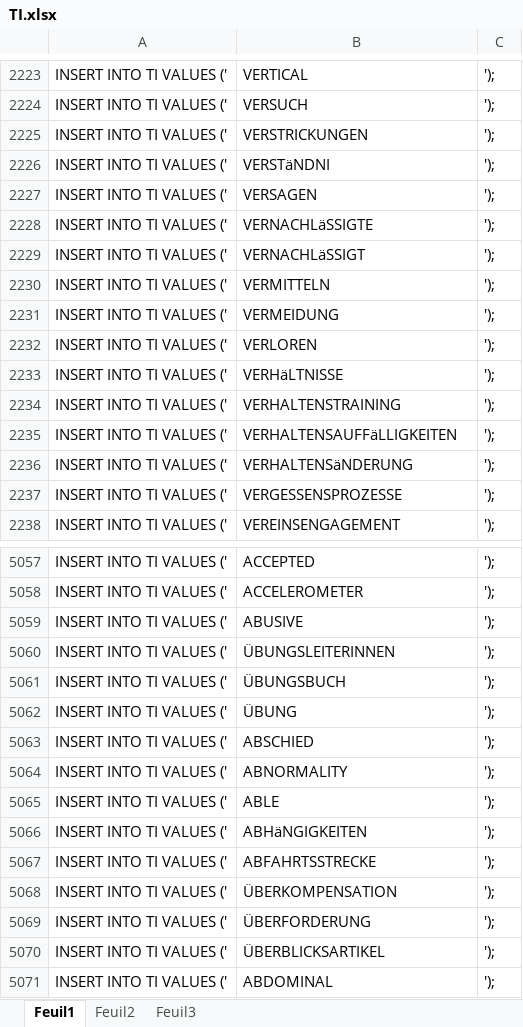
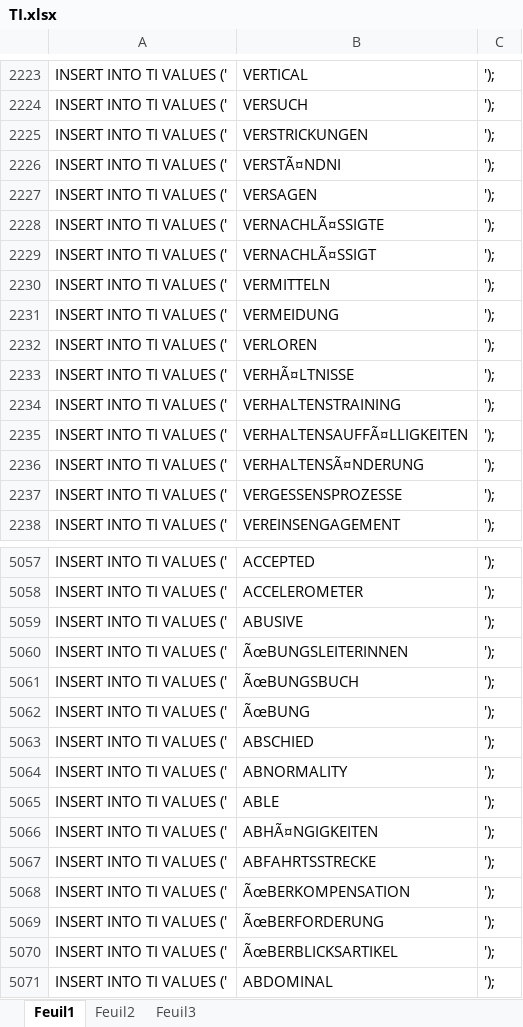
Before and after one commit to CassieChausse/BE-M1, an Excel workbook: Base de données/insert into/TI.xlsx, sheet Feuil1, drawn as a sheet; only a part is shown, gaps mark what is left out; values as stored, in another font and other column widths than the file's, no borders; the diff covers the shown part only; the diff names each change by its address in the sheet, - before the commit and + after, or states it on an @@ line.

```diff
--- a/Base de données/insert into/TI.xlsx (sheet Feuil1)
+++ b/Base de données/insert into/TI.xlsx (sheet Feuil1)
-B2226: VERSTäNDNI
+B2226: VERSTÃ¤NDNI
-B2228: VERNACHLäSSIGTE
+B2228: VERNACHLÃ¤SSIGTE
-B2229: VERNACHLäSSIGT
+B2229: VERNACHLÃ¤SSIGT
-B2233: VERHäLTNISSE
+B2233: VERHÃ¤LTNISSE
-B2235: VERHALTENSAUFFäLLIGKEITEN
+B2235: VERHALTENSAUFFÃ¤LLIGKEITEN
-B2236: VERHALTENSäNDERUNG
+B2236: VERHALTENSÃ¤NDERUNG
-B5060: ÜBUNGSLEITERINNEN
+B5060: ÃœBUNGSLEITERINNEN
-B5061: ÜBUNGSBUCH
+B5061: ÃœBUNGSBUCH
-B5062: ÜBUNG
+B5062: ÃœBUNG
-B5066: ABHäNGIGKEITEN
+B5066: ABHÃ¤NGIGKEITEN
-B5068: ÜBERKOMPENSATION
+B5068: ÃœBERKOMPENSATION
-B5069: ÜBERFORDERUNG
+B5069: ÃœBERFORDERUNG
-B5070: ÜBERBLICKSARTIKEL
+B5070: ÃœBERBLICKSARTIKEL
```
Also changed, not shown: 342 edited cells and cell formats elsewhere in this sheet, 2 other files.
